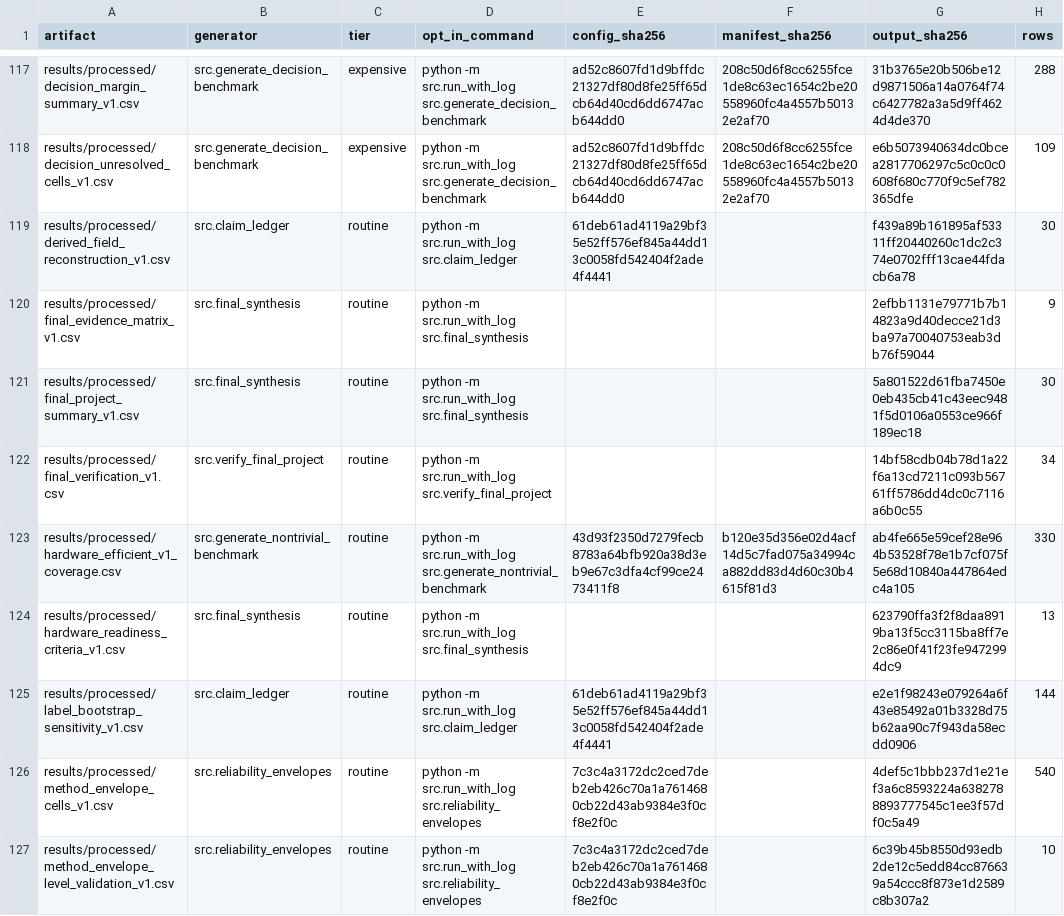
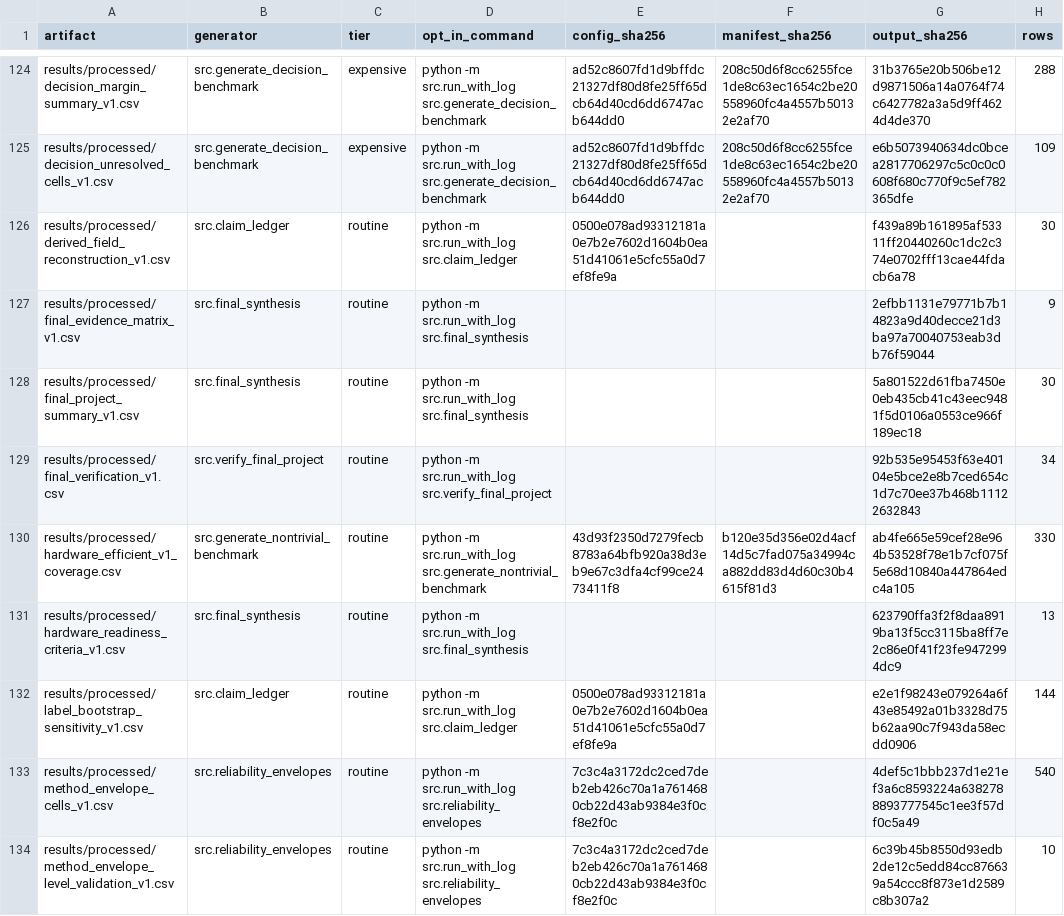
Before and after one commit to Raina-ya/adaptive-qem-benchmark, a CSV file: results/processed/artifact_provenance_v1.csv, drawn as a sheet; only a part is shown, gaps mark what is left out; addresses are those after the commit; the diff covers the shown part only; the diff names each change by its address in the sheet, - before the commit and + after, or states it on an @@ line.

```diff
--- a/results/processed/artifact_provenance_v1.csv
+++ b/results/processed/artifact_provenance_v1.csv
-E126 (config_sha256): 61deb61ad4119a29bf35e52ff576ef845a44dd13c0058fd542404f2ade4f4441
+E126 (config_sha256): 0500e078ad93312181a0e7b2e7602d1604b0ea51d41061e5cfc55a0d7ef8fe9a
-G129 (output_sha256): 14bf58cdb04b78d1a22f6a13cd7211c093b56761ff5786dd4dc0c7116a6b0c55
+G129 (output_sha256): 92b535e95453f63e40104e5bce2e8b7ced654c1d7c70ee37b468b11122632843
-E132 (config_sha256): 61deb61ad4119a29bf35e52ff576ef845a44dd13c0058fd542404f2ade4f4441
+E132 (config_sha256): 0500e078ad93312181a0e7b2e7602d1604b0ea51d41061e5cfc55a0d7ef8fe9a
```
Also changed, not shown: 15 added rows and 5 edited cells elsewhere in this file, results/processed/claim_ledger_v1.csv, results/processed/final_verification_v1.csv, 23 other files.
